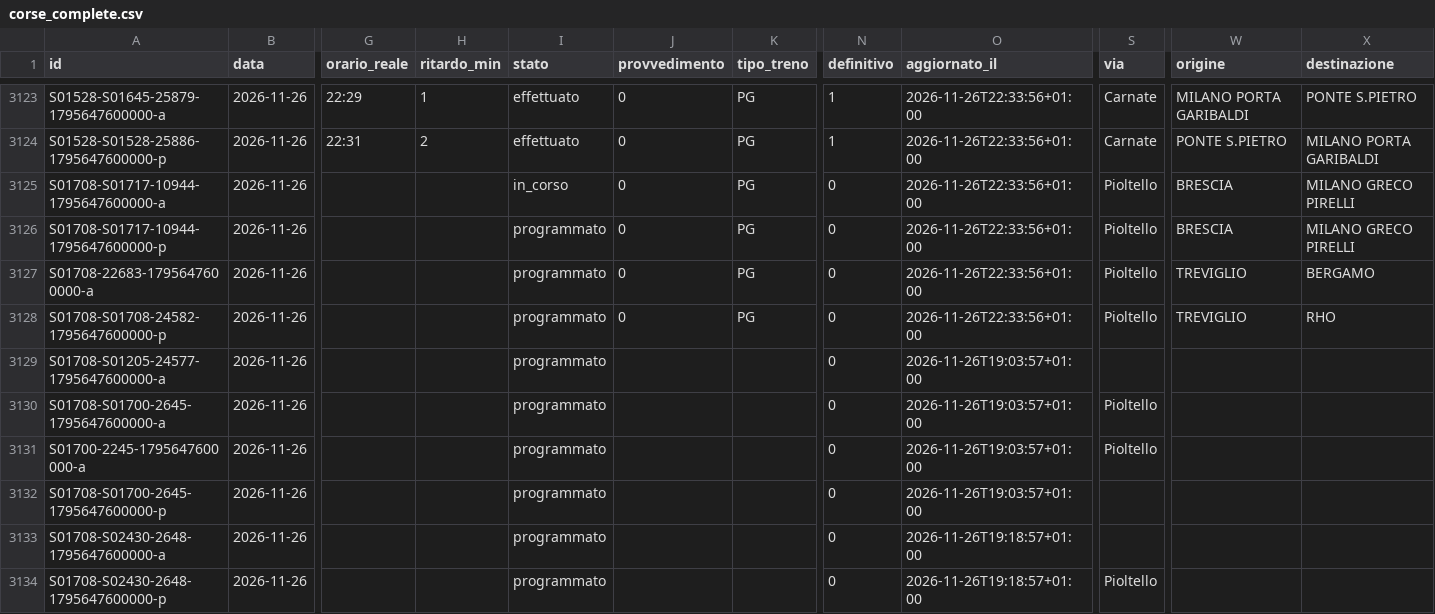
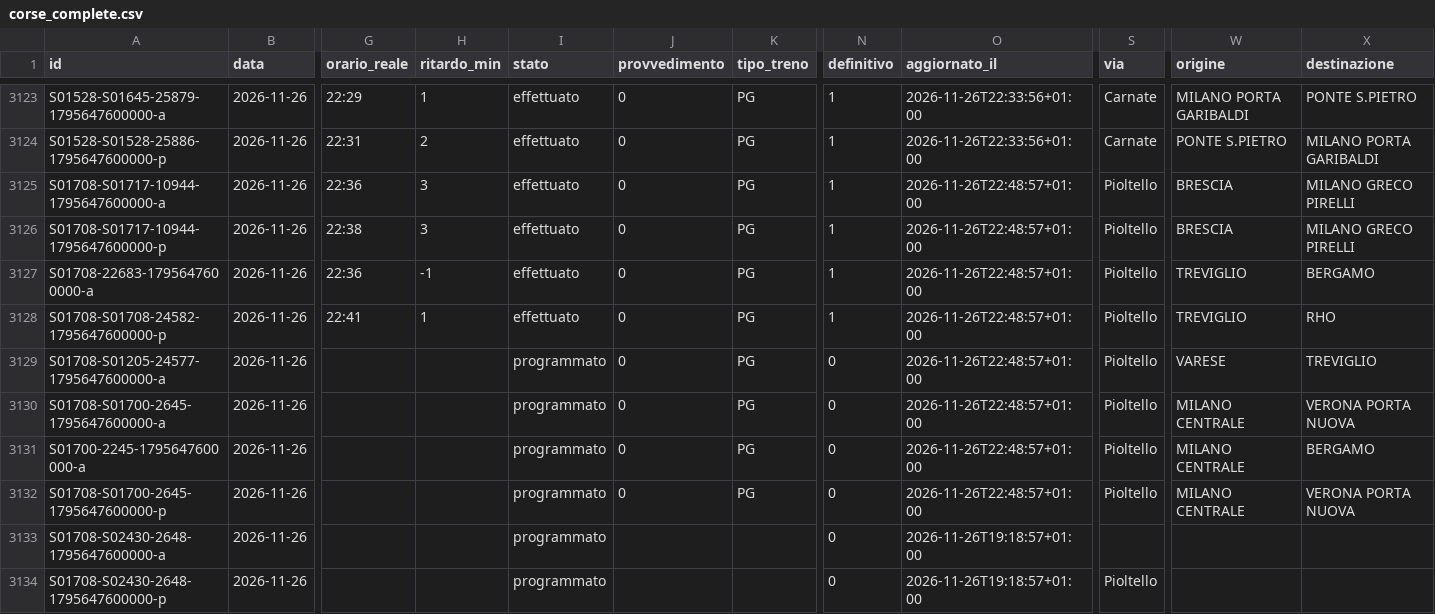
Before and after one commit to lucabonzanni/monitor-treni-bergamo, a CSV file: docs/dati/corse_complete.csv, drawn as a sheet; only a part is shown, gaps mark what is left out; the diff names each change by its address in the sheet, - before the commit and + after, or states it on an @@ line.

```diff
--- a/docs/dati/corse_complete.csv
+++ b/docs/dati/corse_complete.csv
-G3125 (orario_reale): (empty)
+G3125 (orario_reale): 22:36
-H3125:H3126 (ritardo_min): (empty)
+H3125:H3126 (ritardo_min): 3
-I3125 (stato): in_corso
+I3125 (stato): effettuato
-N3125:N3128 (definitivo): 0
+N3125:N3128 (definitivo): 1
-O3125:O3128 (aggiornato_il): 2026-11-26T22:33:56+01:00
+O3125:O3128 (aggiornato_il): 2026-11-26T22:48:57+01:00
-G3126 (orario_reale): (empty)
+G3126 (orario_reale): 22:38
-I3126:I3128 (stato): programmato
+I3126:I3128 (stato): effettuato
-G3127 (orario_reale): (empty)
+G3127 (orario_reale): 22:36
-H3127 (ritardo_min): (empty)
+H3127 (ritardo_min): -1
-G3128 (orario_reale): (empty)
+G3128 (orario_reale): 22:41
-H3128 (ritardo_min): (empty)
+H3128 (ritardo_min): 1
-J3129:J3132 (provvedimento): (empty)
+J3129:J3132 (provvedimento): 0
-K3129:K3132 (tipo_treno): (empty)
+K3129:K3132 (tipo_treno): PG
-O3129:O3132 (aggiornato_il): 2026-11-26T19:03:57+01:00
+O3129:O3132 (aggiornato_il): 2026-11-26T22:48:57+01:00
-S3129 (via): (empty)
+S3129 (via): Pioltello
-W3129 (origine): (empty)
+W3129 (origine): VARESE
-X3129 (destinazione): (empty)
+X3129 (destinazione): TREVIGLIO
-W3130:W3132 (origine): (empty)
+W3130:W3132 (origine): MILANO CENTRALE
-X3130 (destinazione): (empty)
+X3130 (destinazione): VERONA PORTA NUOVA
-X3131 (destinazione): (empty)
+X3131 (destinazione): BERGAMO
-S3132 (via): (empty)
+S3132 (via): Pioltello
-X3132 (destinazione): (empty)
+X3132 (destinazione): VERONA PORTA NUOVA
```
Also changed, not shown: docs/dati/corse/2026-11-26.csv, 2 other files.
